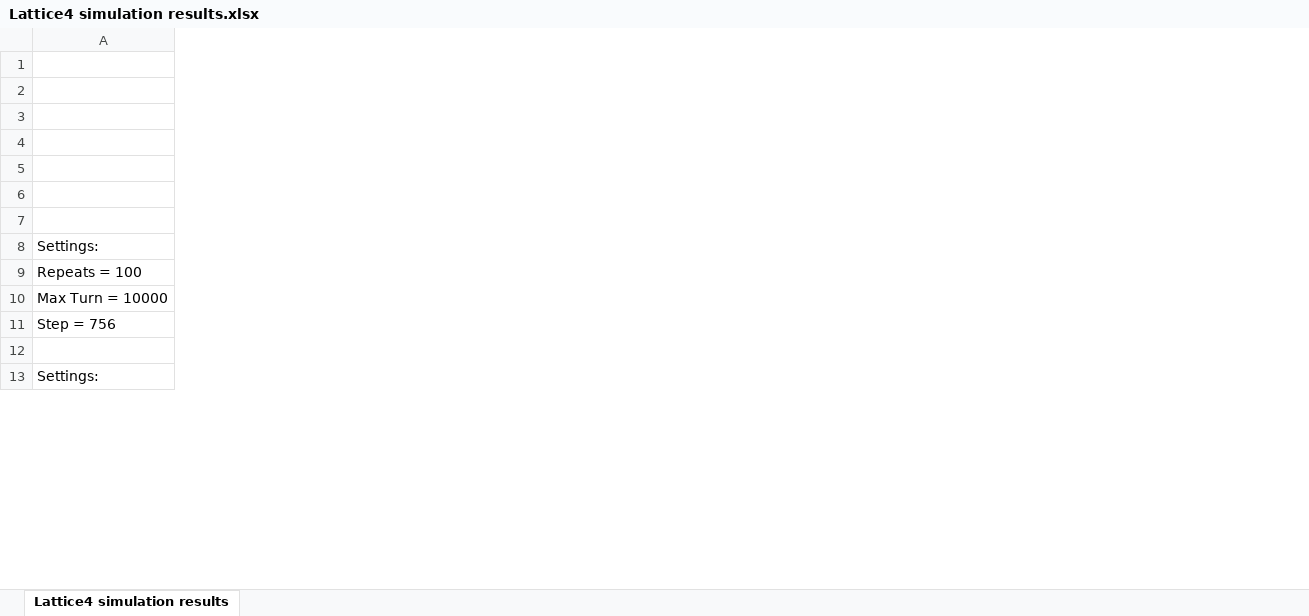
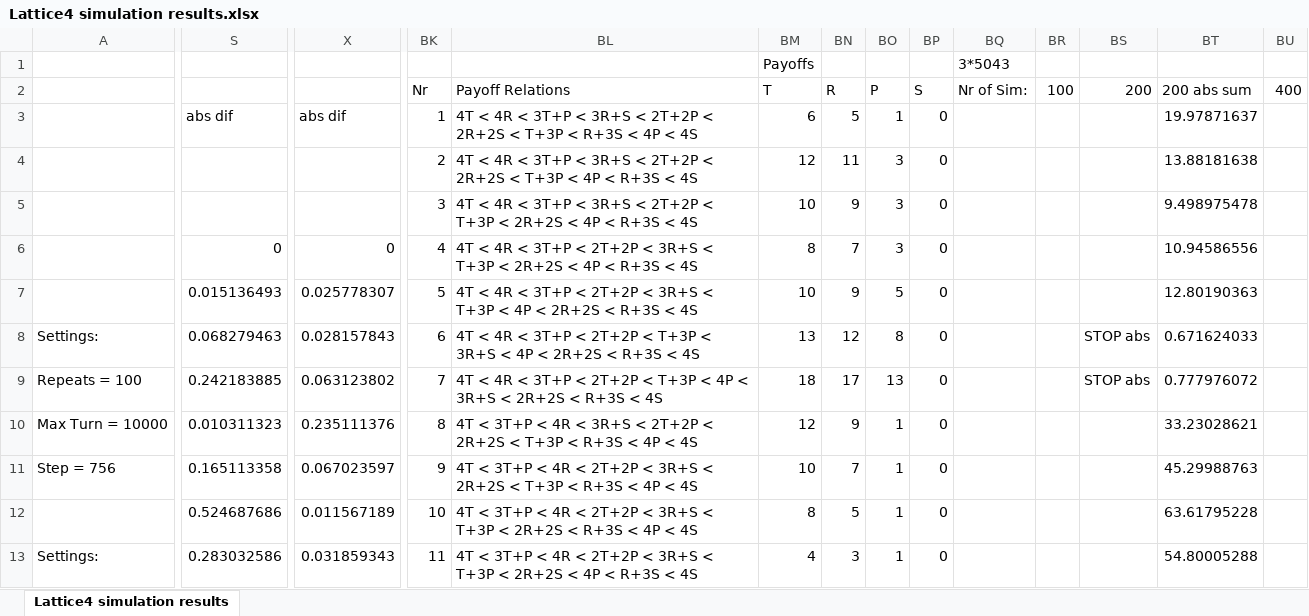
Before and after one commit to Locodi/GameTheorySimulator-Master, an Excel workbook: Data + analysis/Lattice4Payoffs/Lattice4 simulation results.xlsx, sheet Lattice4 simulation results, drawn as a sheet; only a part is shown, gaps mark what is left out; values as stored, in another font and other column widths than the file's, no borders; charts and pictures not drawn; the diff covers the shown part only; the diff names each change by its address in the sheet, - before the commit and + after, or states it on an @@ line.

```diff
--- a/Data + analysis/Lattice4Payoffs/Lattice4 simulation results.xlsx (sheet Lattice4 simulation results)
+++ b/Data + analysis/Lattice4Payoffs/Lattice4 simulation results.xlsx (sheet Lattice4 simulation results)
+column S, rows 3-13: abs dif |  |  | 0 | 0.015136493 | 0.068279463 | 0.242183885 | 0.010311323 | 0.165113358 | 0.524687686 | 0.283032586
+column X, rows 3-13: abs dif |  |  | 0 | 0.025778307 | 0.028157843 | 0.063123802 | 0.235111376 | 0.067023597 | 0.011567189 | 0.031859343
+column BK, rows 2-13: Nr | 1 | 2 | 3 | 4 | 5 | 6 | 7 | 8 | 9 | 10 | 11
+column BL, rows 2-13: Payoff Relations | 4T < 4R < 3T+P < 3R+S < 2T+2P < 2R+2S < T+3P < R+3S < 4P < 4S | 4T < 4R < 3T+P < 3R+S < 2T+2P < 2R+2S < T+3P < 4P < R+3S < 4S | 4T < 4R < 3T+P < 3R+S < 2T+2P < T+3P < 2R+2S < 4P < R+3S < 4S | 4T < 4R < 3T+P < 2T+2P < 3R+S < T+3P < 2R+2S < 4P < R+3S < 4S | 4T < 4R < 3T+P < 2T+2P < 3R+S < T+3P < 4P < 2R+2S < R+3S < 4S | 4T < 4R < 3T+P < 2T+2P < T+3P < 3R+S < 4P < 2R+2S < R+3S < 4S | 4T < 4R < 3T+P < 2T+2P < T+3P < 4P < 3R+S < 2R+2S < R+3S < 4S | 4T < 3T+P < 4R < 3R+S < 2T+2P < 2R+2S < T+3P < R+3S < 4P < 4S | 4T < 3T+P < 4R < 2T+2P < 3R+S < 2R+2S < T+3P < R+3S < 4P < 4S | 4T < 3T+P < 4R < 2T+2P < 3R+S < T+3P < 2R+2S < R+3S < 4P < 4S | 4T < 3T+P < 4R < 2T+2P < 3R+S < T+3P < 2R+2S < 4P < R+3S < 4S
+column BM, rows 1-13: Payoffs | T | 6 | 12 | 10 | 8 | 10 | 13 | 18 | 12 | 10 | 8 | 4
+column BN, rows 2-13: R | 5 | 11 | 9 | 7 | 9 | 12 | 17 | 9 | 7 | 5 | 3
+column BO, rows 2-13: P | 1 | 3 | 3 | 3 | 5 | 8 | 13 | 1 | 1 | 1 | 1
+column BP, rows 2-13: S | 0 | 0 | 0 | 0 | 0 | 0 | 0 | 0 | 0 | 0 | 0
+column BQ, rows 1-2: 3*5043 | Nr of Sim:
+column BR, row 2: 100
+column BS, rows 2-9: 200 |  |  |  |  |  | STOP abs | STOP abs
+column BT, rows 2-13: 200 abs sum | 19.97871637 | 13.88181638 | 9.498975478 | 10.94586556 | 12.80190363 | 0.671624033 | 0.777976072 | 33.23028621 | 45.29988763 | 63.61795228 | 54.80005288
+column BU, row 2: 400
```
Also changed, not shown: 22 added columns and 2 removed columns elsewhere in this sheet, formulas that keep their value, charts or pictures, Data + analysis/Paper1/Full Simulation tests/test results comparison.xlsx, 5 other files.
